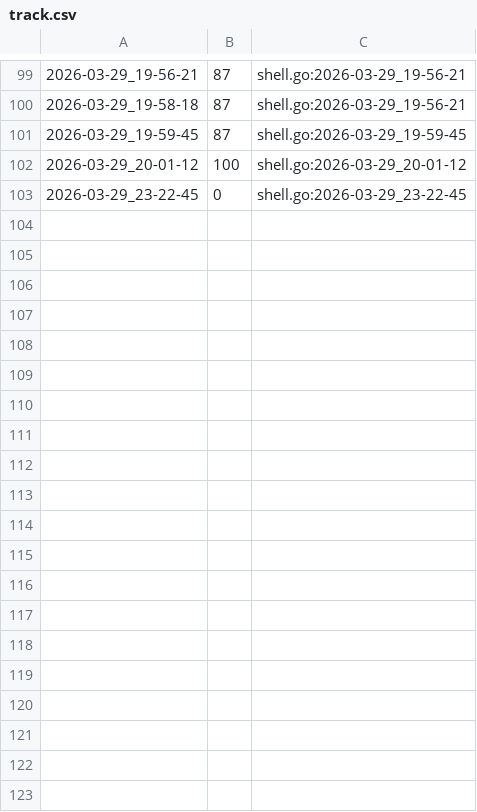
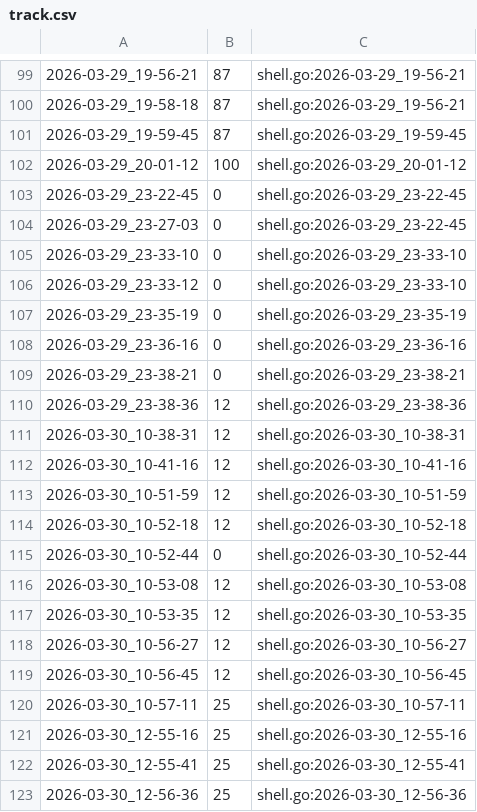
Before and after one commit to qxcode-course/ed-ter-bloco-a-josemayson, a CSV file: .tko/track/ed@especiais/track.csv, drawn as a sheet; only a part is shown, gaps mark what is left out; the diff covers the shown part only.

```diff
--- a/.tko/track/ed@especiais/track.csv
+++ b/.tko/track/ed@especiais/track.csv
@@ -103 +103,21 @@
 2026-03-29_23-22-45,0,shell.go:2026-03-29_23-22-45
+2026-03-29_23-27-03,0,shell.go:2026-03-29_23-22-45
+2026-03-29_23-33-10,0,shell.go:2026-03-29_23-33-10
+2026-03-29_23-33-12,0,shell.go:2026-03-29_23-33-10
+2026-03-29_23-35-19,0,shell.go:2026-03-29_23-35-19
+2026-03-29_23-36-16,0,shell.go:2026-03-29_23-36-16
+2026-03-29_23-38-21,0,shell.go:2026-03-29_23-38-21
+2026-03-29_23-38-36,12,shell.go:2026-03-29_23-38-36
+2026-03-30_10-38-31,12,shell.go:2026-03-30_10-38-31
+2026-03-30_10-41-16,12,shell.go:2026-03-30_10-41-16
+2026-03-30_10-51-59,12,shell.go:2026-03-30_10-51-59
+2026-03-30_10-52-18,12,shell.go:2026-03-30_10-52-18
+2026-03-30_10-52-44,0,shell.go:2026-03-30_10-52-44
+2026-03-30_10-53-08,12,shell.go:2026-03-30_10-53-08
+2026-03-30_10-53-35,12,shell.go:2026-03-30_10-53-35
+2026-03-30_10-56-27,12,shell.go:2026-03-30_10-56-27
+2026-03-30_10-56-45,12,shell.go:2026-03-30_10-56-45
+2026-03-30_10-57-11,25,shell.go:2026-03-30_10-57-11
+2026-03-30_12-55-16,25,shell.go:2026-03-30_12-55-16
+2026-03-30_12-55-41,25,shell.go:2026-03-30_12-55-41
+2026-03-30_12-56-36,25,shell.go:2026-03-30_12-56-36
```
Also changed, not shown: 26 added rows elsewhere in this file, 8 other files.
